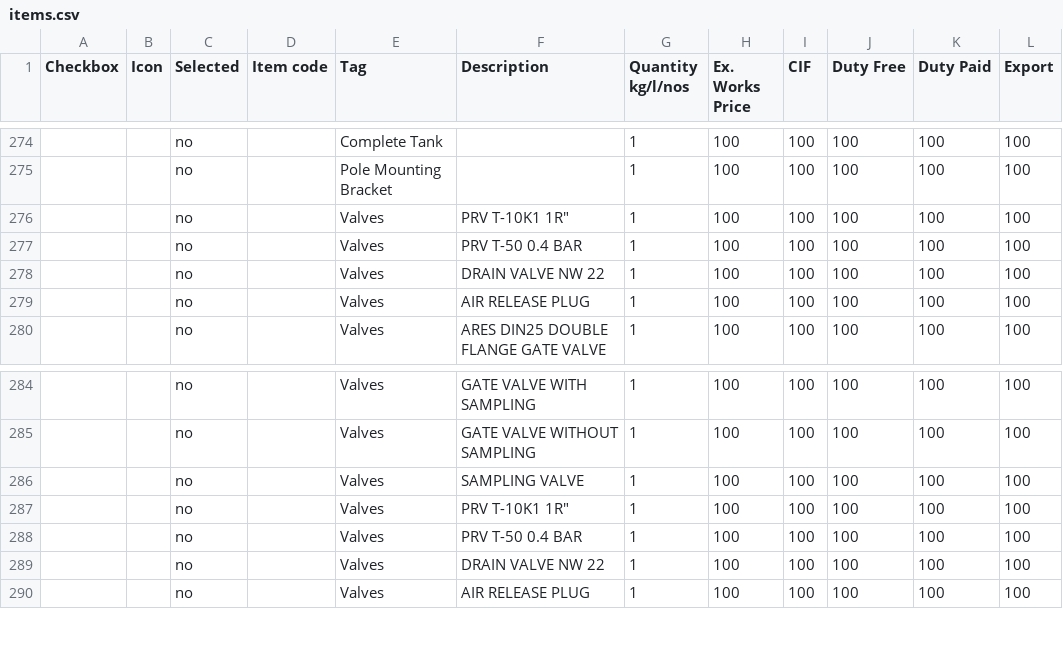
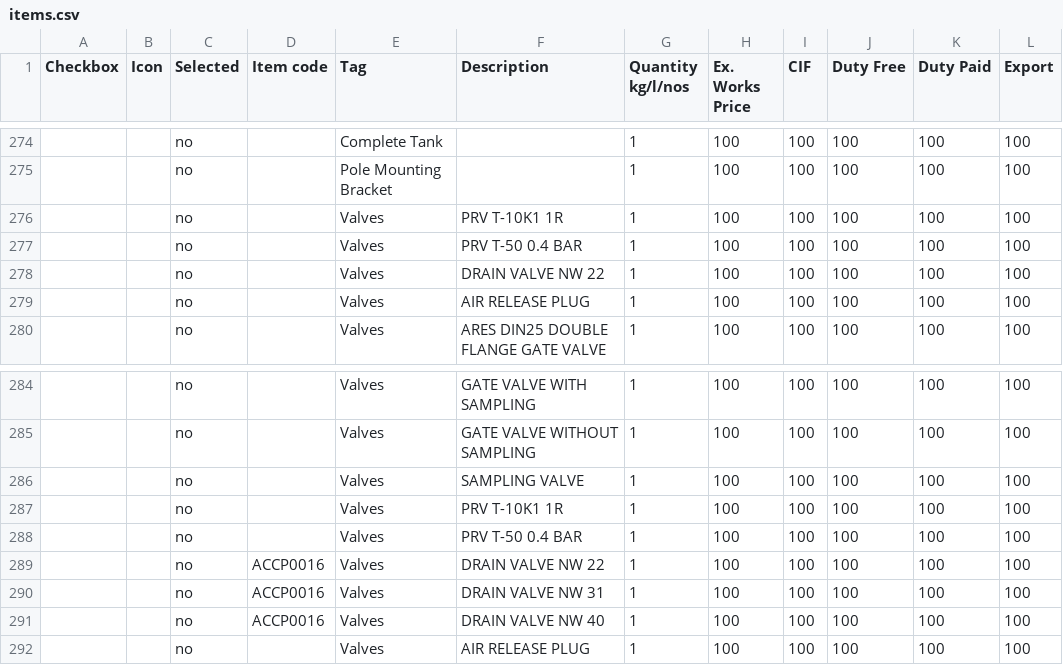
Before and after one commit to praworks/LTL, a CSV file: BOM Automation v6/items.csv, drawn as a sheet; only a part is shown, gaps mark what is left out.

```diff
--- a/BOM Automation v6/items.csv
+++ b/BOM Automation v6/items.csv
@@ -275,3 +275,3 @@
 ,,no,,Pole Mounting Bracket,,1,100,100,100,100,100
-,,no,,Valves,"PRV T-10K1 1R""",1,100,100,100,100,100
+,,no,,Valves,PRV T-10K1 1R,1,100,100,100,100,100
 ,,no,,Valves,PRV T-50 0.4 BAR,1,100,100,100,100,100
@@ -286,5 +286,7 @@
 ,,no,,Valves,SAMPLING VALVE,1,100,100,100,100,100
-,,no,,Valves,"PRV T-10K1 1R""",1,100,100,100,100,100
+,,no,,Valves,PRV T-10K1 1R,1,100,100,100,100,100
 ,,no,,Valves,PRV T-50 0.4 BAR,1,100,100,100,100,100
-,,no,,Valves,DRAIN VALVE NW 22,1,100,100,100,100,100
+,,no,ACCP0016,Valves,DRAIN VALVE NW 22,1,100,100,100,100,100
+,,no,ACCP0016,Valves,DRAIN VALVE NW 31,1,100,100,100,100,100
+,,no,ACCP0016,Valves,DRAIN VALVE NW 40,1,100,100,100,100,100
 ,,no,,Valves,AIR RELEASE PLUG,1,100,100,100,100,100
```
Also changed, not shown: 24 other files.
